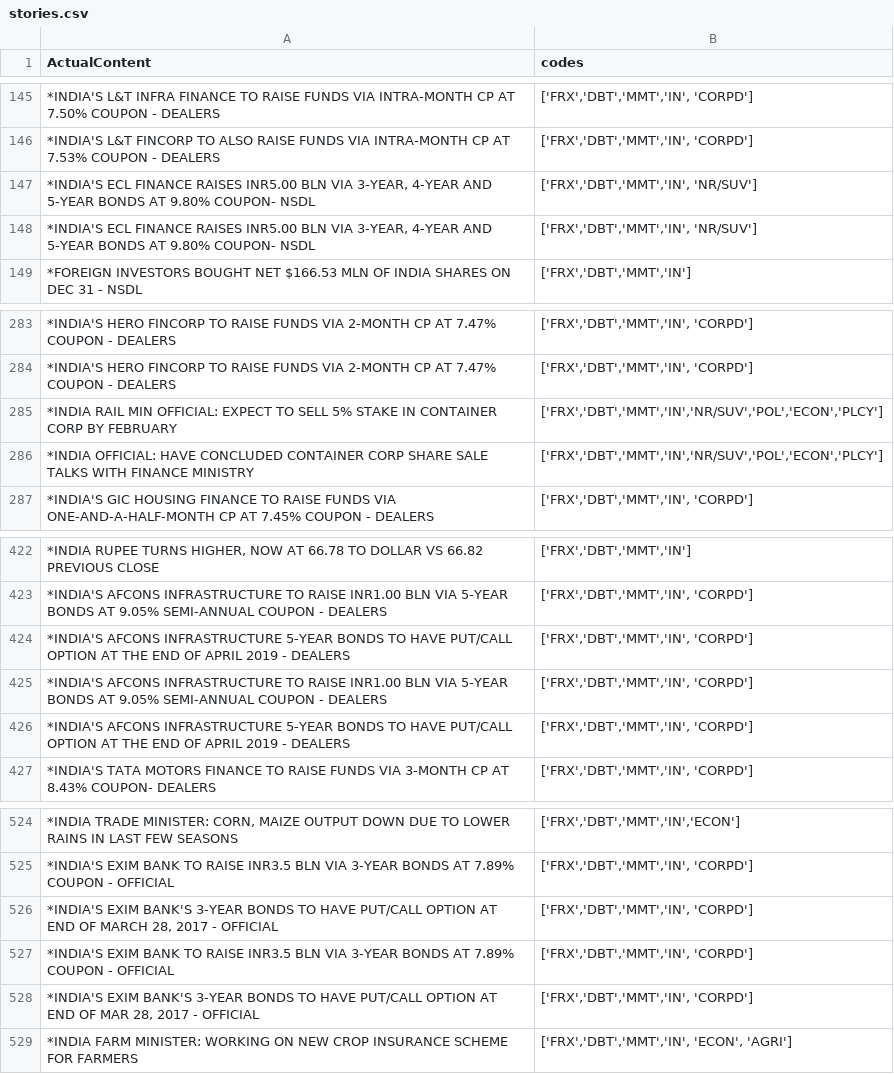
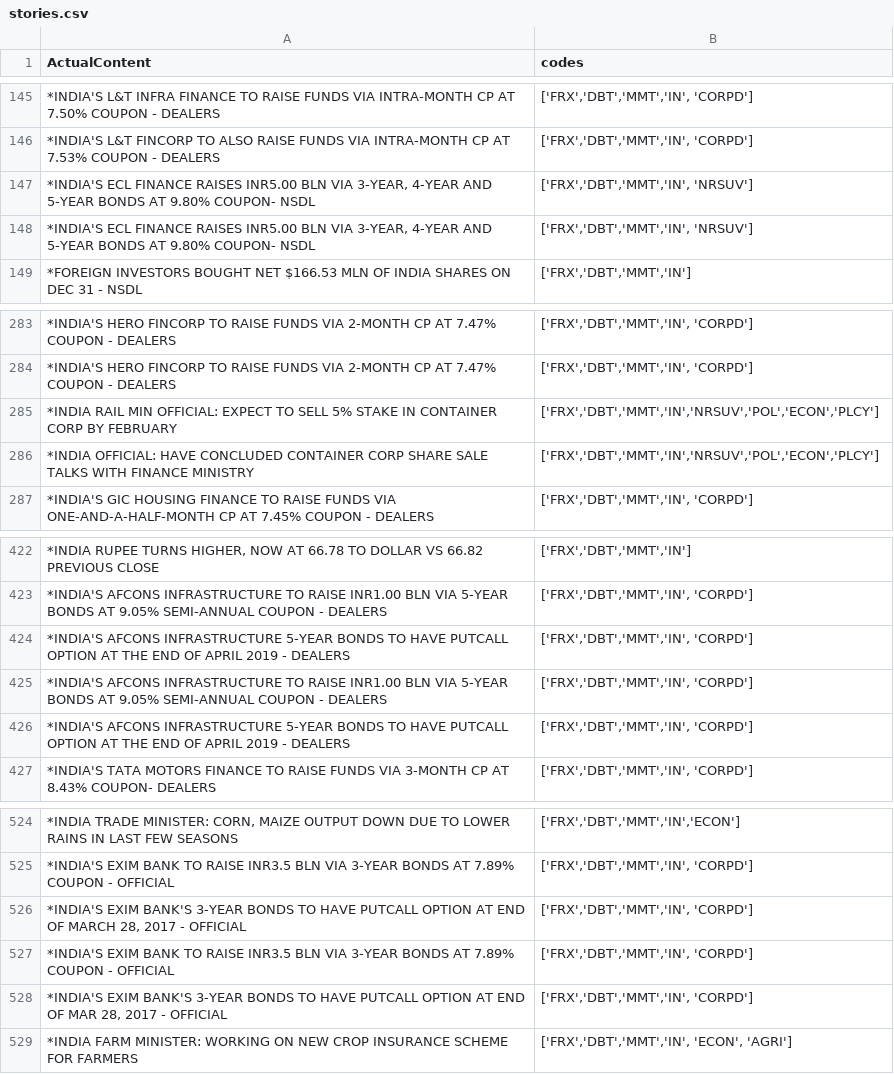
Before and after one commit to shubh48/Sample, a CSV file: stories.csv, drawn as a sheet; only a part is shown, gaps mark what is left out; the diff covers the shown part only.

```diff
--- a/stories.csv
+++ b/stories.csv
@@ -146,4 +146,4 @@ ActualContent,codes
 *INDIA'S L&T FINCORP TO ALSO RAISE FUNDS VIA INTRA-MONTH CP AT 7.53% COUPON - DEALERS,"['FRX','DBT','MMT','IN', 'CORPD']"
-"*INDIA'S ECL FINANCE RAISES INR5.00 BLN VIA 3-YEAR, 4-YEAR AND 5-YEAR BONDS AT 9.80% COUPON- NSDL","['FRX','DBT','MMT','IN', 'NR/SUV']"
-"*INDIA'S ECL FINANCE RAISES INR5.00 BLN VIA 3-YEAR, 4-YEAR AND 5-YEAR BONDS AT 9.80% COUPON- NSDL","['FRX','DBT','MMT','IN', 'NR/SUV']"
+"*INDIA'S ECL FINANCE RAISES INR5.00 BLN VIA 3-YEAR, 4-YEAR AND 5-YEAR BONDS AT 9.80% COUPON- NSDL","['FRX','DBT','MMT','IN', 'NRSUV']"
+"*INDIA'S ECL FINANCE RAISES INR5.00 BLN VIA 3-YEAR, 4-YEAR AND 5-YEAR BONDS AT 9.80% COUPON- NSDL","['FRX','DBT','MMT','IN', 'NRSUV']"
 *FOREIGN INVESTORS BOUGHT NET $166.53 MLN OF INDIA SHARES ON DEC 31 - NSDL,"['FRX','DBT','MMT','IN']"
@@ -284,4 +284,4 @@ ActualContent,codes
 *INDIA'S HERO FINCORP TO RAISE FUNDS VIA 2-MONTH CP AT 7.47% COUPON - DEALERS,"['FRX','DBT','MMT','IN', 'CORPD']"
-*INDIA RAIL MIN OFFICIAL: EXPECT TO SELL 5% STAKE IN CONTAINER CORP BY FEBRUARY ,"['FRX','DBT','MMT','IN','NR/SUV','POL','ECON','PLCY']"
-*INDIA OFFICIAL: HAVE CONCLUDED CONTAINER CORP SHARE SALE TALKS WITH FINANCE MINISTRY  ,"['FRX','DBT','MMT','IN','NR/SUV','POL','ECON','PLCY']"
+*INDIA RAIL MIN OFFICIAL: EXPECT TO SELL 5% STAKE IN CONTAINER CORP BY FEBRUARY ,"['FRX','DBT','MMT','IN','NRSUV','POL','ECON','PLCY']"
+*INDIA OFFICIAL: HAVE CONCLUDED CONTAINER CORP SHARE SALE TALKS WITH FINANCE MINISTRY  ,"['FRX','DBT','MMT','IN','NRSUV','POL','ECON','PLCY']"
 *INDIA'S GIC HOUSING FINANCE TO RAISE FUNDS VIA ONE-AND-A-HALF-MONTH CP AT 7.45% COUPON - DEALERS,"['FRX','DBT','MMT','IN', 'CORPD']"
@@ -423,5 +423,5 @@ ActualContent,codes
 *INDIA'S AFCONS INFRASTRUCTURE TO RAISE INR1.00 BLN VIA 5-YEAR BONDS AT 9.05% SEMI-ANNUAL COUPON - DEALERS ,"['FRX','DBT','MMT','IN', 'CORPD']"
-*INDIA'S AFCONS INFRASTRUCTURE 5-YEAR BONDS TO HAVE PUT/CALL OPTION AT THE END OF APRIL 2019 - DEALERS,"['FRX','DBT','MMT','IN', 'CORPD']"
+*INDIA'S AFCONS INFRASTRUCTURE 5-YEAR BONDS TO HAVE PUTCALL OPTION AT THE END OF APRIL 2019 - DEALERS,"['FRX','DBT','MMT','IN', 'CORPD']"
 *INDIA'S AFCONS INFRASTRUCTURE TO RAISE INR1.00 BLN VIA 5-YEAR BONDS AT 9.05% SEMI-ANNUAL COUPON - DEALERS ,"['FRX','DBT','MMT','IN', 'CORPD']"
-*INDIA'S AFCONS INFRASTRUCTURE 5-YEAR BONDS TO HAVE PUT/CALL OPTION AT THE END OF APRIL 2019 - DEALERS,"['FRX','DBT','MMT','IN', 'CORPD']"
+*INDIA'S AFCONS INFRASTRUCTURE 5-YEAR BONDS TO HAVE PUTCALL OPTION AT THE END OF APRIL 2019 - DEALERS,"['FRX','DBT','MMT','IN', 'CORPD']"
 *INDIA'S TATA MOTORS FINANCE TO RAISE FUNDS VIA 3-MONTH CP AT 8.43% COUPON- DEALERS,"['FRX','DBT','MMT','IN', 'CORPD']"
@@ -525,5 +525,5 @@ ActualContent,codes
 *INDIA'S EXIM BANK TO RAISE INR3.5 BLN VIA 3-YEAR BONDS AT 7.89% COUPON - OFFICIAL,"['FRX','DBT','MMT','IN', 'CORPD']"
-"*INDIA'S EXIM BANK'S 3-YEAR BONDS TO HAVE PUT/CALL OPTION AT END OF MARCH 28, 2017 - OFFICIAL","['FRX','DBT','MMT','IN', 'CORPD']"
+"*INDIA'S EXIM BANK'S 3-YEAR BONDS TO HAVE PUTCALL OPTION AT END OF MARCH 28, 2017 - OFFICIAL","['FRX','DBT','MMT','IN', 'CORPD']"
 *INDIA'S EXIM BANK TO RAISE INR3.5 BLN VIA 3-YEAR BONDS AT 7.89% COUPON - OFFICIAL,"['FRX','DBT','MMT','IN', 'CORPD']"
-"*INDIA'S EXIM BANK'S 3-YEAR BONDS TO HAVE PUT/CALL OPTION AT END OF MAR 28, 2017 - OFFICIAL","['FRX','DBT','MMT','IN', 'CORPD']"
+"*INDIA'S EXIM BANK'S 3-YEAR BONDS TO HAVE PUTCALL OPTION AT END OF MAR 28, 2017 - OFFICIAL","['FRX','DBT','MMT','IN', 'CORPD']"
 *INDIA FARM MINISTER: WORKING ON NEW CROP INSURANCE SCHEME FOR FARMERS  ,"['FRX','DBT','MMT','IN', 'ECON', 'AGRI']"
```
Also changed, not shown: 31 edited cells elsewhere in this file.
